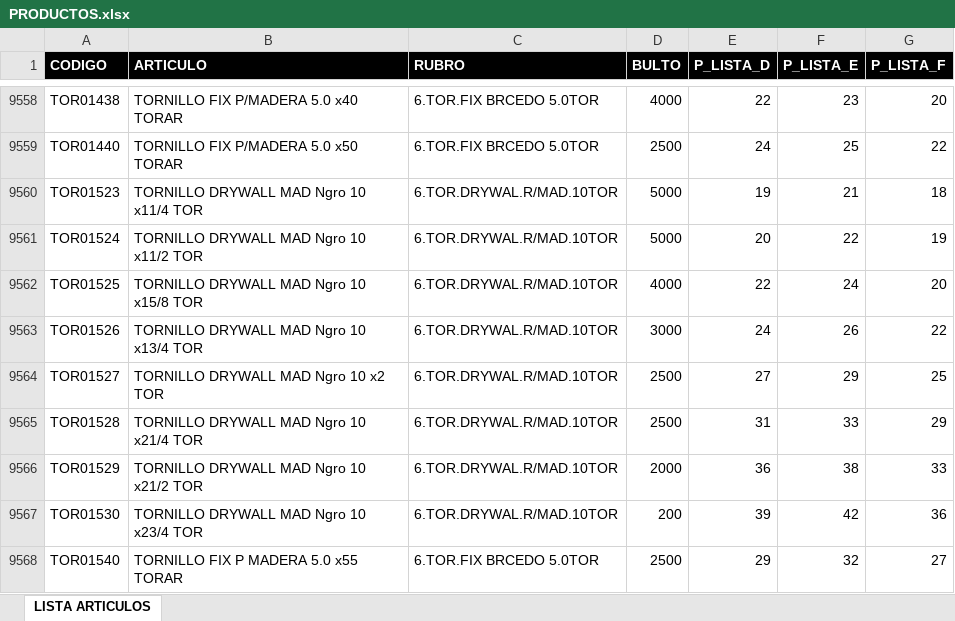
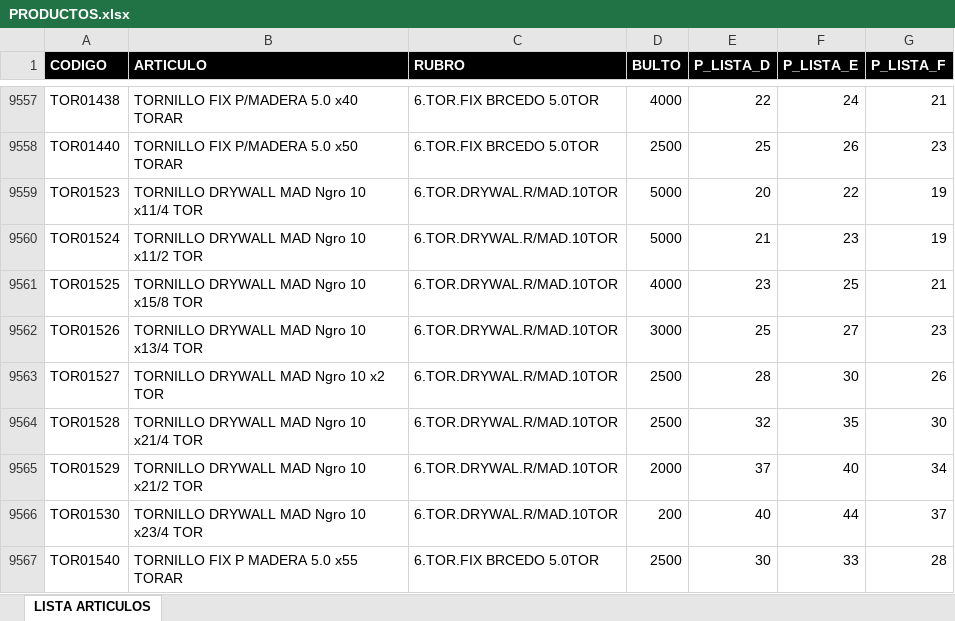
Before and after one commit to ferremax-cat/pinterest-f, an Excel workbook: excel/PRODUCTOS.xlsx, sheet LISTA ARTICULOS, drawn as a sheet; only a part is shown, gaps mark what is left out; values as stored, in another font and other column widths than the file's, no borders; table styles not drawn; addresses are those after the commit; the diff covers the shown part only; the diff names each change by its address in the sheet, - before the commit and + after, or states it on an @@ line.

```diff
--- a/excel/PRODUCTOS.xlsx (sheet LISTA ARTICULOS)
+++ b/excel/PRODUCTOS.xlsx (sheet LISTA ARTICULOS)
-F9557 (P_LISTA_E): 23
+F9557 (P_LISTA_E): 24
-G9557 (P_LISTA_F): 20
+G9557 (P_LISTA_F): 21
-E9558 (P_LISTA_D): 24
+E9558 (P_LISTA_D): 25
-F9558 (P_LISTA_E): 25
+F9558 (P_LISTA_E): 26
-G9558 (P_LISTA_F): 22
+G9558 (P_LISTA_F): 23
-E9559 (P_LISTA_D): 19
+E9559 (P_LISTA_D): 20
-F9559 (P_LISTA_E): 21
+F9559 (P_LISTA_E): 22
-G9559 (P_LISTA_F): 18
+G9559 (P_LISTA_F): 19
-E9560 (P_LISTA_D): 20
+E9560 (P_LISTA_D): 21
-F9560 (P_LISTA_E): 22
+F9560 (P_LISTA_E): 23
-E9561 (P_LISTA_D): 22
+E9561 (P_LISTA_D): 23
-F9561 (P_LISTA_E): 24
+F9561 (P_LISTA_E): 25
-G9561 (P_LISTA_F): 20
+G9561 (P_LISTA_F): 21
-E9562 (P_LISTA_D): 24
+E9562 (P_LISTA_D): 25
-F9562 (P_LISTA_E): 26
+F9562 (P_LISTA_E): 27
-G9562 (P_LISTA_F): 22
+G9562 (P_LISTA_F): 23
-E9563 (P_LISTA_D): 27
+E9563 (P_LISTA_D): 28
-F9563 (P_LISTA_E): 29
+F9563 (P_LISTA_E): 30
-G9563 (P_LISTA_F): 25
+G9563 (P_LISTA_F): 26
-E9564 (P_LISTA_D): 31
+E9564 (P_LISTA_D): 32
-F9564 (P_LISTA_E): 33
+F9564 (P_LISTA_E): 35
-G9564 (P_LISTA_F): 29
+G9564 (P_LISTA_F): 30
-E9565 (P_LISTA_D): 36
+E9565 (P_LISTA_D): 37
-F9565 (P_LISTA_E): 38
+F9565 (P_LISTA_E): 40
-G9565 (P_LISTA_F): 33
+G9565 (P_LISTA_F): 34
-E9566 (P_LISTA_D): 39
+E9566 (P_LISTA_D): 40
-F9566 (P_LISTA_E): 42
+F9566 (P_LISTA_E): 44
-G9566 (P_LISTA_F): 36
+G9566 (P_LISTA_F): 37
-E9567 (P_LISTA_D): 29
+E9567 (P_LISTA_D): 30
-F9567 (P_LISTA_E): 32
+F9567 (P_LISTA_E): 33
-G9567 (P_LISTA_F): 27
+G9567 (P_LISTA_F): 28
```
Also changed, not shown: 16 added rows, 17 removed rows, 672 edited cells and cell formats elsewhere in this sheet, imagenes_drive.xlsx, 10 other files.
